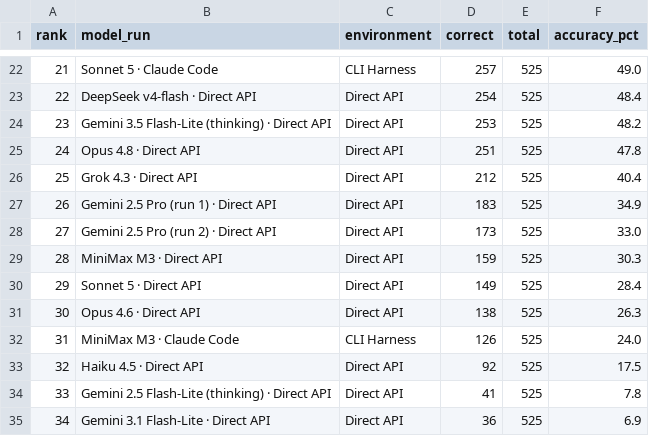
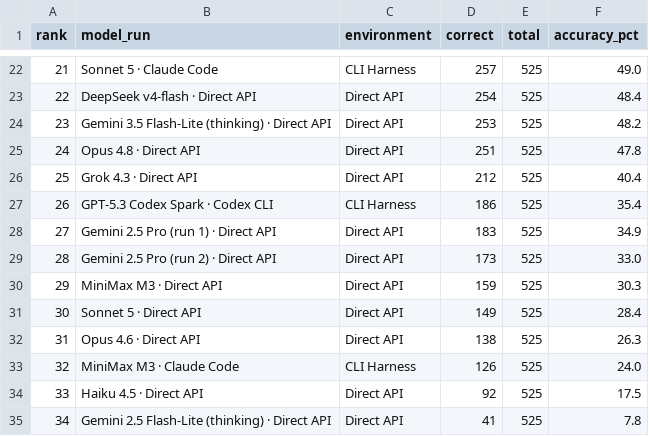
Before and after one commit to pauloctxr/prompthen-bench, a CSV file: results/overall.csv, drawn as a sheet; only a part is shown, gaps mark what is left out; the shorter side is filled out with more unchanged rows; addresses are those after the commit; the diff names each change by its address in the sheet, - before the commit and + after, or states it on an @@ line.

```diff
--- a/results/overall.csv
+++ b/results/overall.csv
+row 27: 26 | GPT-5.3 Codex Spark · Codex CLI | CLI Harness | 186 | 525 | 35.4
@@ column A (rank) renumbered from row 28 down @@
```
Also changed, not shown: results/by_format.csv, results/by_format_tokens.csv, 5 other files.
